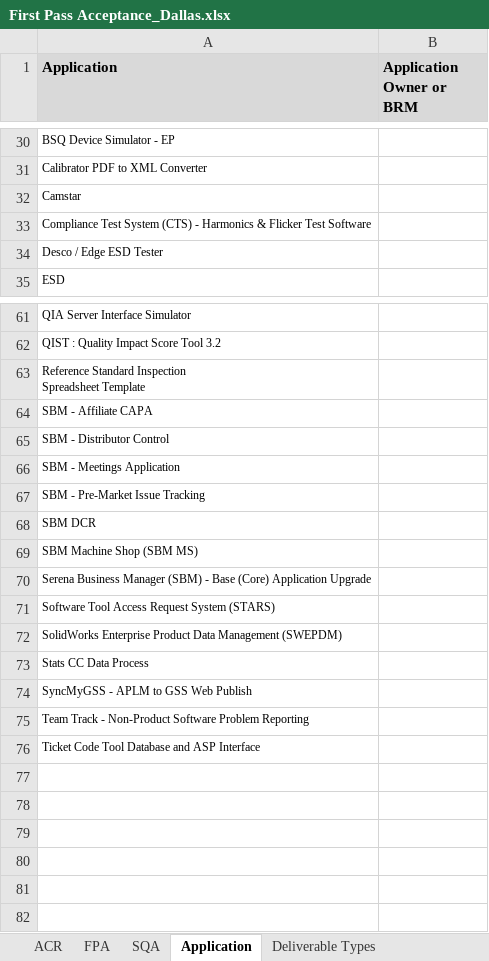
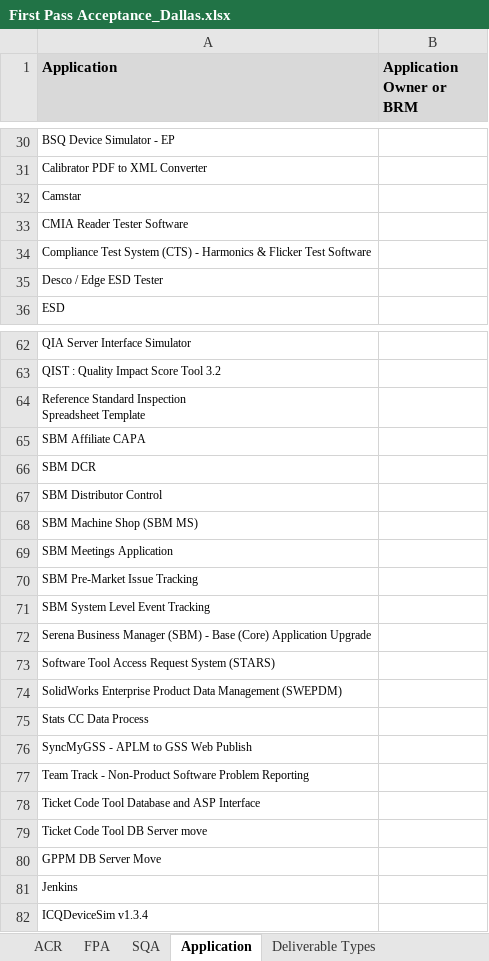
Before and after one commit to ab9sq/firstPassAcceptance, an Excel workbook: data/First Pass Acceptance_Dallas.xlsx, sheet Application, drawn as a sheet; only a part is shown, gaps mark what is left out; values as stored, in another font and other column widths than the file's, no borders; removed rows and columns are numbered as before the commit, all else as after; the diff names each change by its address in the sheet, - before the commit and + after, or states it on an @@ line.

```diff
--- a/data/First Pass Acceptance_Dallas.xlsx (sheet Application)
+++ b/data/First Pass Acceptance_Dallas.xlsx (sheet Application)
+row 33: CMIA Reader Tester Software
-A65 (Application): SBM - Affiliate CAPA
+A65 (Application): SBM Affiliate CAPA
-row 65: SBM - Distributor Control
-row 66: SBM - Meetings Application
-row 67: SBM - Pre-Market Issue Tracking
+row 67: SBM Distributor Control
+row 69: SBM Meetings Application
+row 70: SBM Pre-Market Issue Tracking
+row 71: SBM System Level Event Tracking
+row 79: Ticket Code Tool DB Server move
+row 80: GPPM DB Server Move
+row 81: Jenkins
+row 82: ICQDeviceSim v1.3.4
```
Also changed, not shown: sheet FPA, sheet Reasons for Disapproval, data/First Pass Acceptance.xlsx, 2 other files.
